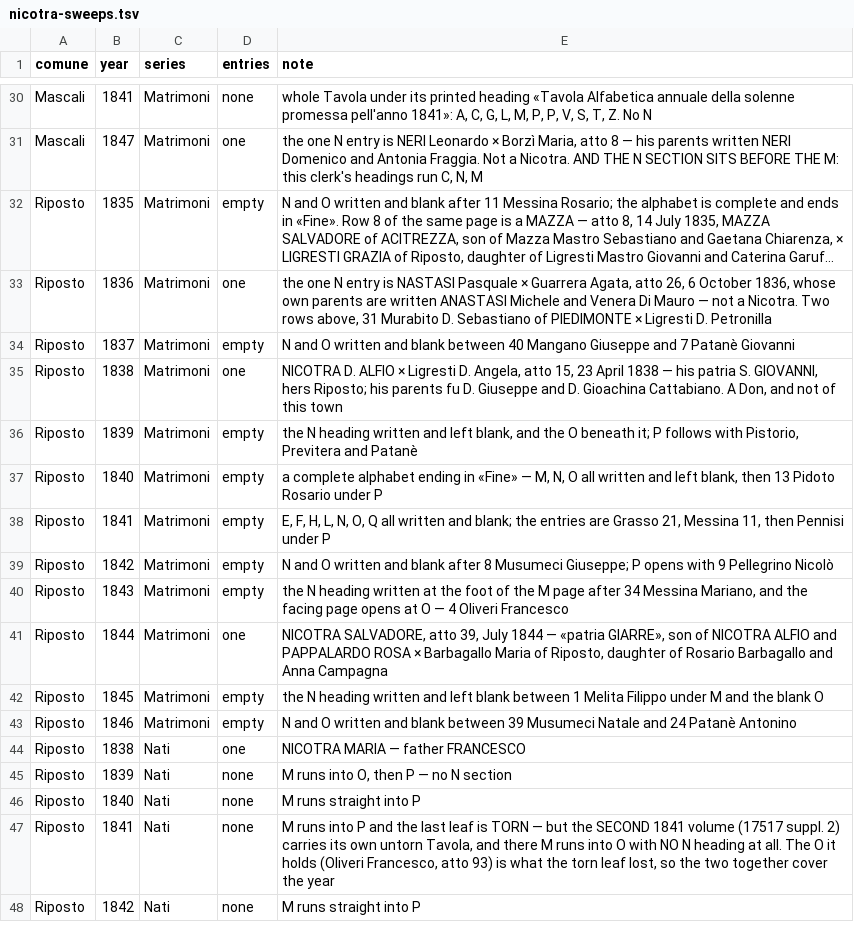
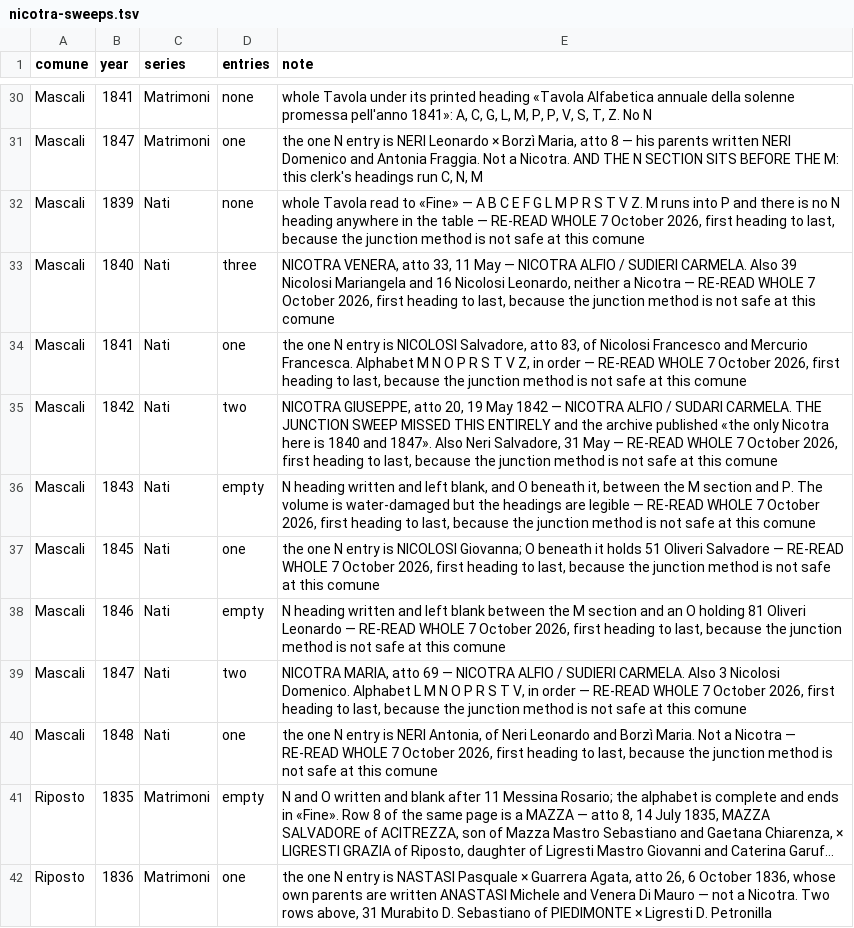
Before and after one commit to daviddef/TheMazza, a TSV file: data/nicotra-sweeps.tsv, drawn as a sheet; only a part is shown, gaps mark what is left out; the shorter side is filled out with more unchanged rows; long unchanged cells end in …; the diff names each change by its address in the sheet, - before the commit and + after, or states it on an @@ line.

```diff
--- a/data/nicotra-sweeps.tsv
+++ b/data/nicotra-sweeps.tsv
+row 32: Mascali | 1839 | Nati | none | whole Tavola read to «Fine» — A B C E F G L M P R S T V Z. M runs into P and there is no N heading anywhere in the table — RE-READ WHOLE 7 October 2026, first heading to last, because the junction method is not safe at this comune
+row 33: Mascali | 1840 | Nati | three | NICOTRA VENERA, atto 33, 11 May — NICOTRA ALFIO / SUDIERI CARMELA. Also 39 Nicolosi Mariangela and 16 Nicolosi Leonardo, neither a Nicotra — RE-READ WHOLE 7 October 2026, first heading to last, because the junction method is not safe at this comune
+row 34: Mascali | 1841 | Nati | one | the one N entry is NICOLOSI Salvadore, atto 83, of Nicolosi Francesco and Mercurio Francesca. Alphabet M N O P R S T V Z, in order — RE-READ WHOLE 7 October 2026, first heading to last, because the junction method is not safe at this comune
+row 35: Mascali | 1842 | Nati | two | NICOTRA GIUSEPPE, atto 20, 19 May 1842 — NICOTRA ALFIO / SUDARI CARMELA. THE JUNCTION SWEEP MISSED THIS ENTIRELY and the archive published «the only Nicotra here is 1840 and 1847». Also Neri Salvadore, 31 May — RE-READ WHOLE 7 October 2026, first heading to last, because the junction method is not safe at this comune
+row 36: Mascali | 1843 | Nati | empty | N heading written and left blank, and O beneath it, between the M section and P. The volume is water-damaged but the headings are legible — RE-READ WHOLE 7 October 2026, first heading to last, because the junction method is not safe at this comune
+row 37: Mascali | 1845 | Nati | one | the one N entry is NICOLOSI Giovanna; O beneath it holds 51 Oliveri Salvadore — RE-READ WHOLE 7 October 2026, first heading to last, because the junction method is not safe at this comune
+row 38: Mascali | 1846 | Nati | empty | N heading written and left blank between the M section and an O holding 81 Oliveri Leonardo — RE-READ WHOLE 7 October 2026, first heading to last, because the junction method is not safe at this comune
+row 39: Mascali | 1847 | Nati | two | NICOTRA MARIA, atto 69 — NICOTRA ALFIO / SUDIERI CARMELA. Also 3 Nicolosi Domenico. Alphabet L M N O P R S T V, in order — RE-READ WHOLE 7 October 2026, first heading to last, because the junction method is not safe at this comune
+row 40: Mascali | 1848 | Nati | one | the one N entry is NERI Antonia, of Neri Leonardo and Borzì Maria. Not a Nicotra — RE-READ WHOLE 7 October 2026, first heading to last, because the junction method is not safe at this comune
```
Also changed, not shown: data/nicotra-households.tsv, 4 other files.
